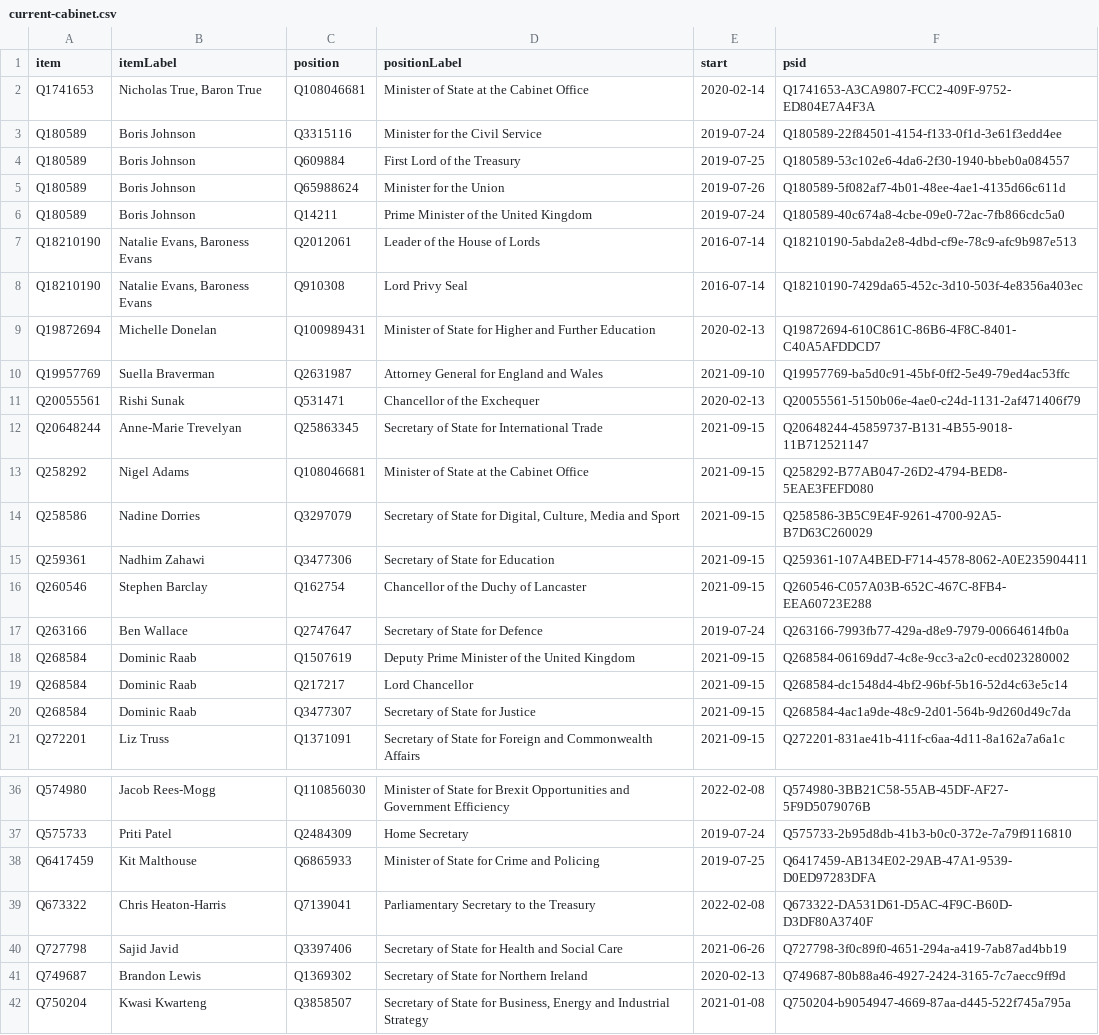
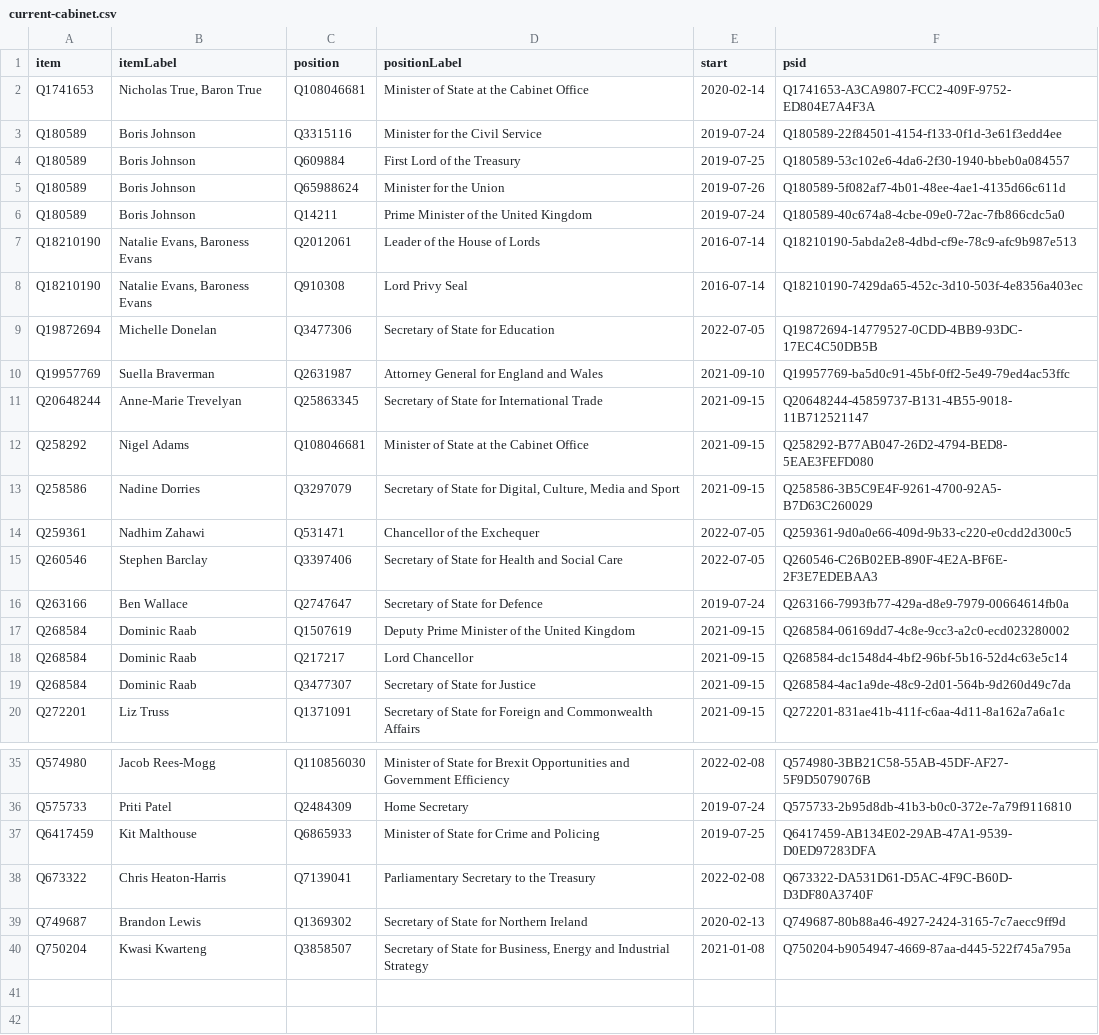
Before and after one commit to every-politician-scrapers/united-kingdom-cabinet, a CSV file: wikidata/results/current-cabinet.csv, drawn as a sheet; only a part is shown, gaps mark what is left out.

Commit message:
Run SPARQL queries

```diff
--- a/wikidata/results/current-cabinet.csv
+++ b/wikidata/results/current-cabinet.csv
@@ -8,5 +8,4 @@ Q18210190,"Natalie Evans, Baroness Evans",Q2012061,Leader of the House of Lords,
 Q18210190,"Natalie Evans, Baroness Evans",Q910308,Lord Privy Seal,2016-07-14,Q18210190-7429da65-452c-3d10-503f-4e8356a403ec
-Q19872694,Michelle Donelan,Q100989431,Minister of State for Higher and Further Education,2020-02-13,Q19872694-610C861C-86B6-4F8C-8401-C40A5AFDDCD7
+Q19872694,Michelle Donelan,Q3477306,Secretary of State for Education,2022-07-05,Q19872694-14779527-0CDD-4BB9-93DC-17EC4C50DB5B
 Q19957769,Suella Braverman,Q2631987,Attorney General for England and Wales,2021-09-10,Q19957769-ba5d0c91-45bf-0ff2-5e49-79ed4ac53ffc
-Q20055561,Rishi Sunak,Q531471,Chancellor of the Exchequer,2020-02-13,Q20055561-5150b06e-4ae0-c24d-1131-2af471406f79
 Q20648244,Anne-Marie Trevelyan,Q25863345,Secretary of State for International Trade,2021-09-15,Q20648244-45859737-B131-4B55-9018-11B712521147
@@ -14,4 +13,4 @@ Q258292,Nigel Adams,Q108046681,Minister of State at the Cabinet Office,2021-09-1
 Q258586,Nadine Dorries,Q3297079,"Secretary of State for Digital, Culture, Media and Sport",2021-09-15,Q258586-3B5C9E4F-9261-4700-92A5-B7D63C260029
-Q259361,Nadhim Zahawi,Q3477306,Secretary of State for Education,2021-09-15,Q259361-107A4BED-F714-4578-8062-A0E235904411
-Q260546,Stephen Barclay,Q162754,Chancellor of the Duchy of Lancaster,2021-09-15,Q260546-C057A03B-652C-467C-8FB4-EEA60723E288
+Q259361,Nadhim Zahawi,Q531471,Chancellor of the Exchequer,2022-07-05,Q259361-9d0a0e66-409d-9b33-c220-e0cdd2d300c5
+Q260546,Stephen Barclay,Q3397406,Secretary of State for Health and Social Care,2022-07-05,Q260546-C26B02EB-890F-4E2A-BF6E-2F3E7EDEBAA3
 Q263166,Ben Wallace,Q2747647,Secretary of State for Defence,2019-07-24,Q263166-7993fb77-429a-d8e9-7979-00664614fb0a
@@ -39,3 +38,2 @@ Q6417459,Kit Malthouse,Q6865933,Minister of State for Crime and Policing,2019-07
 Q673322,Chris Heaton-Harris,Q7139041,Parliamentary Secretary to the Treasury,2022-02-08,Q673322-DA531D61-D5AC-4F9C-B60D-D3DF80A3740F
-Q727798,Sajid Javid,Q3397406,Secretary of State for Health and Social Care,2021-06-26,Q727798-3f0c89f0-4651-294a-a419-7ab87ad4bb19
 Q749687,Brandon Lewis,Q1369302,Secretary of State for Northern Ireland,2020-02-13,Q749687-80b88a46-4927-2424-3165-7c7aecc9ff9d
```
